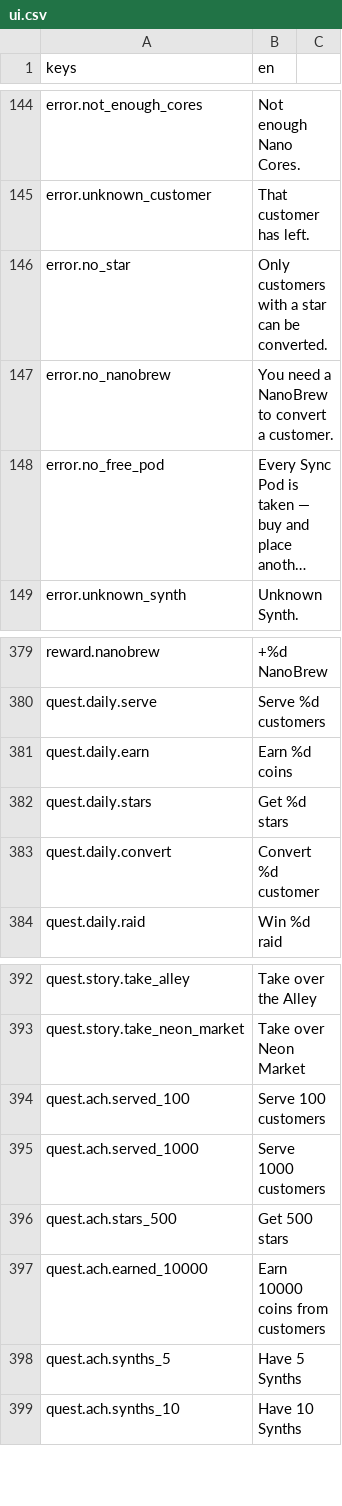
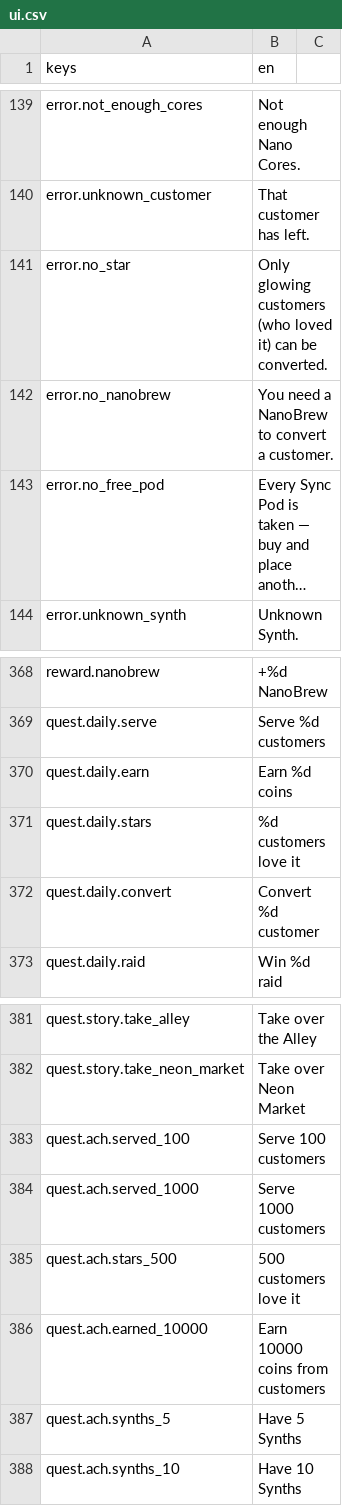
Before and after one commit to KoraWolF/cafe-sim-game, a CSV file: locale/ui.csv, drawn as a sheet; only a part is shown, gaps mark what is left out; long unchanged cells end in …; the diff covers the shown part only.

```diff
--- a/locale/ui.csv
+++ b/locale/ui.csv
@@ -145,3 +140,3 @@ error.not_enough_cores,Not enough Nano Cores.
 error.unknown_customer,That customer has left.
-error.no_star,Only customers with a star can be converted.
+error.no_star,Only glowing customers (who loved it) can be converted.
 error.no_nanobrew,You need a NanoBrew to convert a customer.
@@ -381,3 +370,3 @@ quest.daily.serve,Serve %d customers
 quest.daily.earn,Earn %d coins
-quest.daily.stars,Get %d stars
+quest.daily.stars,%d customers love it
 quest.daily.convert,Convert %d customer
@@ -395,3 +384,3 @@ quest.ach.served_100,Serve 100 customers
 quest.ach.served_1000,Serve 1000 customers
-quest.ach.stars_500,Get 500 stars
+quest.ach.stars_500,500 customers love it
 quest.ach.earned_10000,Earn 10000 coins from customers
```
Also changed, not shown: 3 added rows, 11 removed rows and 9 edited cells elsewhere in this file, 27 other files.
